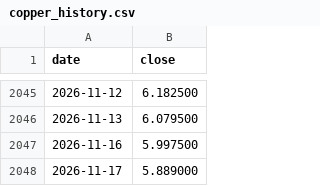
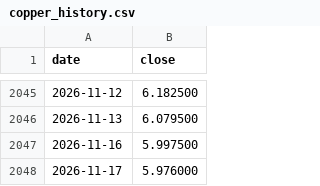
Before and after one commit to dusterjr/copper-scanner, a CSV file: data/copper_history.csv, drawn as a sheet; only a part is shown, gaps mark what is left out.

```diff
--- a/data/copper_history.csv
+++ b/data/copper_history.csv
@@ -2047,2 +2047,2 @@ date,close
 2026-11-16,5.997500
-2026-11-17,5.889000
+2026-11-17,5.976000
```
Also changed, not shown: data/log/KXCOPPERW-26NOV2017.csv, data/log/runs.csv, 2 other files.
